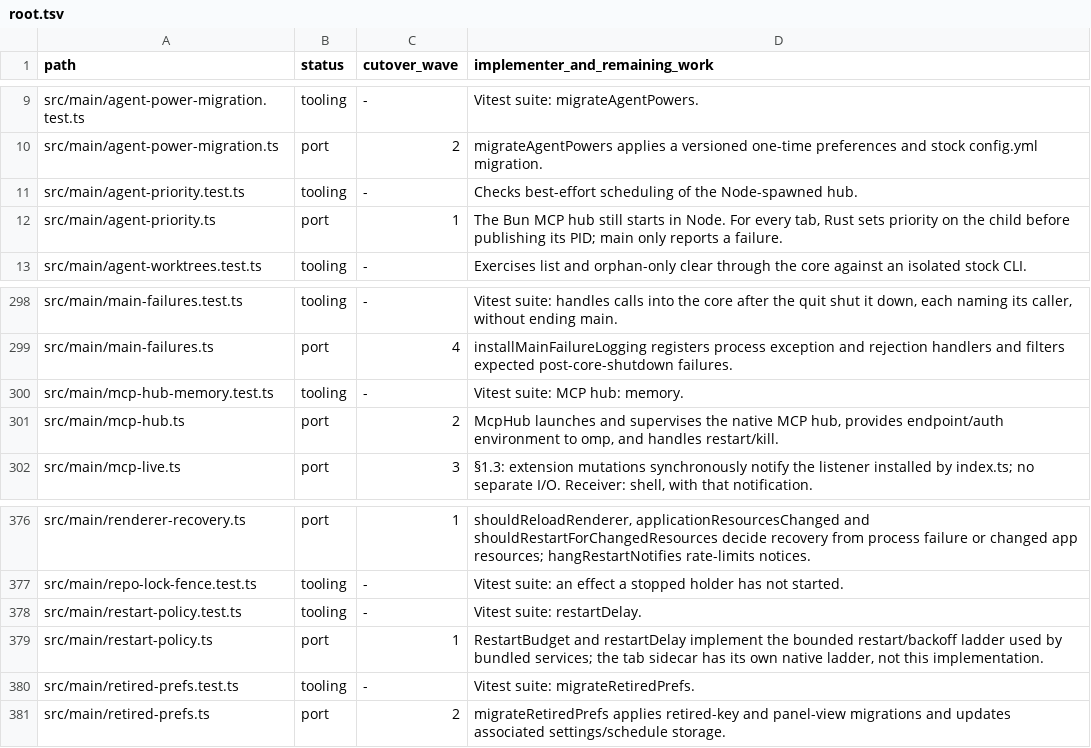
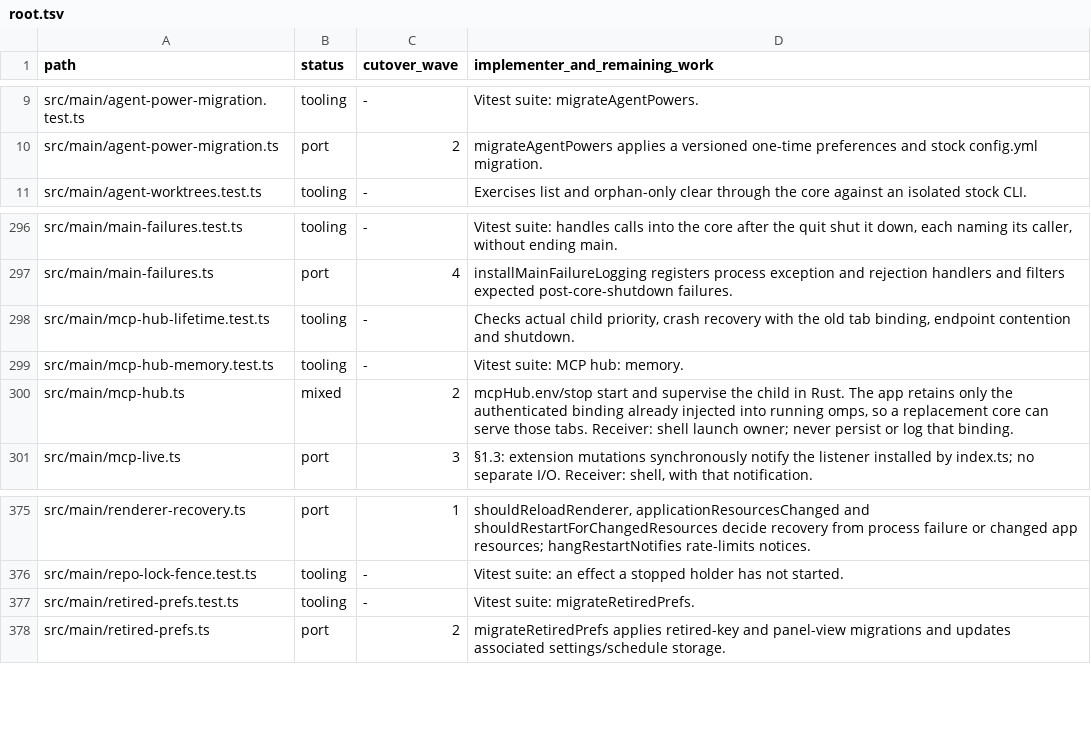
Before and after one commit to seuput-inc/ompdesk, a TSV file: docs/rust-inventory/root.tsv, drawn as a sheet; only a part is shown, gaps mark what is left out.

Commit message:
refactor(core): supervise the MCP hub with the shared low-priority launcher
Keep the existing tab binding across a core restart. Reuse the sidecar launch policy without changing its process group or stop signals.

```diff
--- a/docs/rust-inventory/root.tsv
+++ b/docs/rust-inventory/root.tsv
@@ -10,4 +10,2 @@ src/main/agent-power-migration.test.ts	tooling	-	Vitest suite: migrateAgentPower
 src/main/agent-power-migration.ts	port	2	migrateAgentPowers applies a versioned one-time preferences and stock config.yml migration.
-src/main/agent-priority.test.ts	tooling	-	Checks best-effort scheduling of the Node-spawned hub.
-src/main/agent-priority.ts	port	1	The Bun MCP hub still starts in Node. For every tab, Rust sets priority on the child before publishing its PID; main only reports a failure.
 src/main/agent-worktrees.test.ts	tooling	-	Exercises list and orphan-only clear through the core against an isolated stock CLI.
@@ -299,4 +297,5 @@ src/main/main-failures.test.ts	tooling	-	Vitest suite: handles calls into the co
 src/main/main-failures.ts	port	4	installMainFailureLogging registers process exception and rejection handlers and filters expected post-core-shutdown failures.
+src/main/mcp-hub-lifetime.test.ts	tooling	-	Checks actual child priority, crash recovery with the old tab binding, endpoint contention and shutdown.
 src/main/mcp-hub-memory.test.ts	tooling	-	Vitest suite: MCP hub: memory.
-src/main/mcp-hub.ts	port	2	McpHub launches and supervises the native MCP hub, provides endpoint/auth environment to omp, and handles restart/kill.
+src/main/mcp-hub.ts	mixed	2	mcpHub.env/stop start and supervise the child in Rust. The app retains only the authenticated binding already injected into running omps, so a replacement core can serve those tabs. Receiver: shell launch owner; never persist or log that binding.
 src/main/mcp-live.ts	port	3	§1.3: extension mutations synchronously notify the listener installed by index.ts; no separate I/O. Receiver: shell, with that notification.
@@ -377,4 +376,2 @@ src/main/renderer-recovery.ts	port	1	shouldReloadRenderer, applicationResourcesC
 src/main/repo-lock-fence.test.ts	tooling	-	Vitest suite: an effect a stopped holder has not started.
-src/main/restart-policy.test.ts	tooling	-	Vitest suite: restartDelay.
-src/main/restart-policy.ts	port	1	RestartBudget and restartDelay implement the bounded restart/backoff ladder used by bundled services; the tab sidecar has its own native ladder, not this implementation.
 src/main/retired-prefs.test.ts	tooling	-	Vitest suite: migrateRetiredPrefs.
```
Also changed, not shown: 16 other files.
